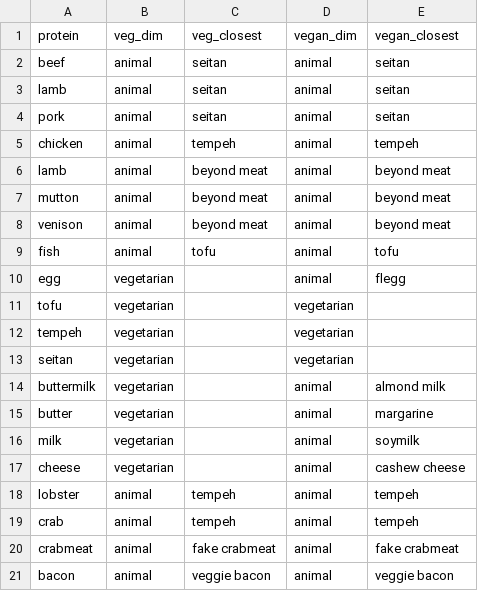
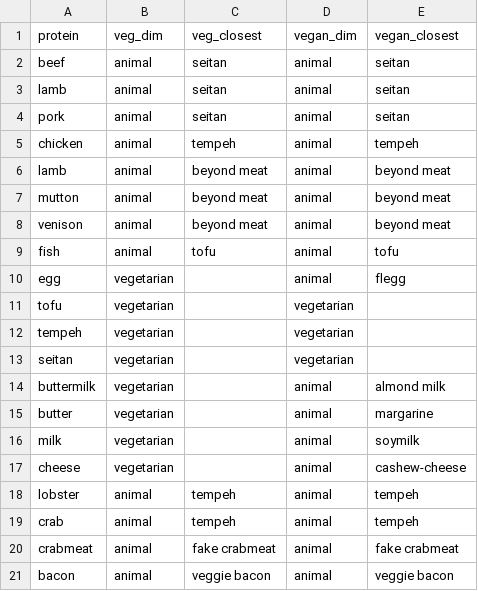
Before and after one commit to zuzivian/eecs337-recipes, a CSV file: dictionary/proteins.csv, drawn as a sheet.

```diff
--- a/dictionary/proteins.csv
+++ b/dictionary/proteins.csv
@@ -16,3 +16,3 @@ butter,vegetarian,,animal,margarine
 milk,vegetarian,,animal,soymilk
-cheese,vegetarian,,animal,cashew cheese
+cheese,vegetarian,,animal,cashew-cheese
 lobster,animal,tempeh,animal,tempeh
```
Also changed, not shown: 2 other files.
